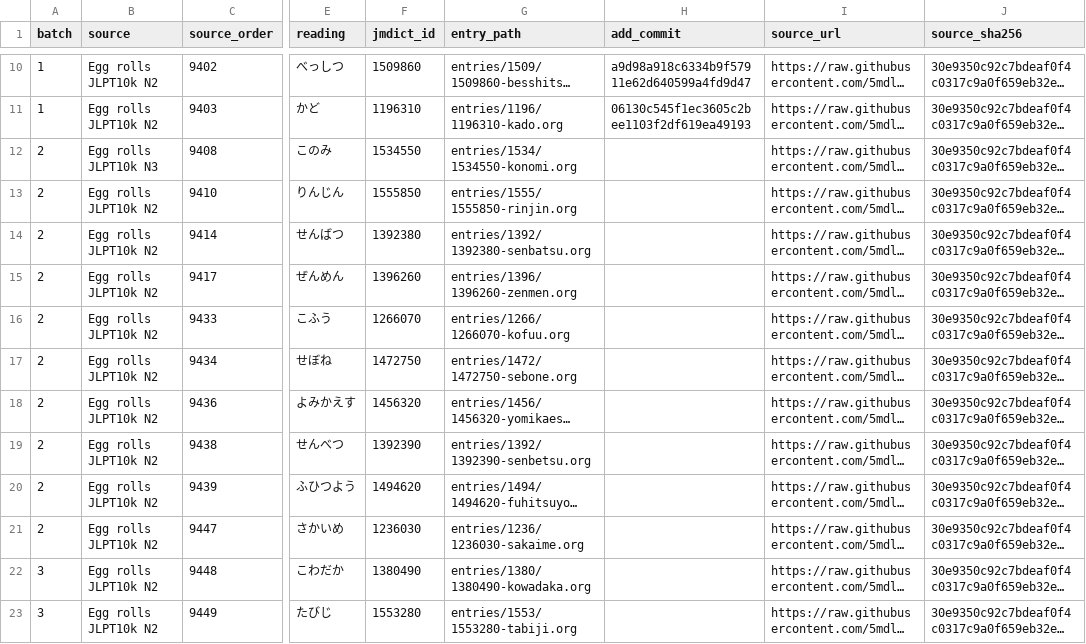
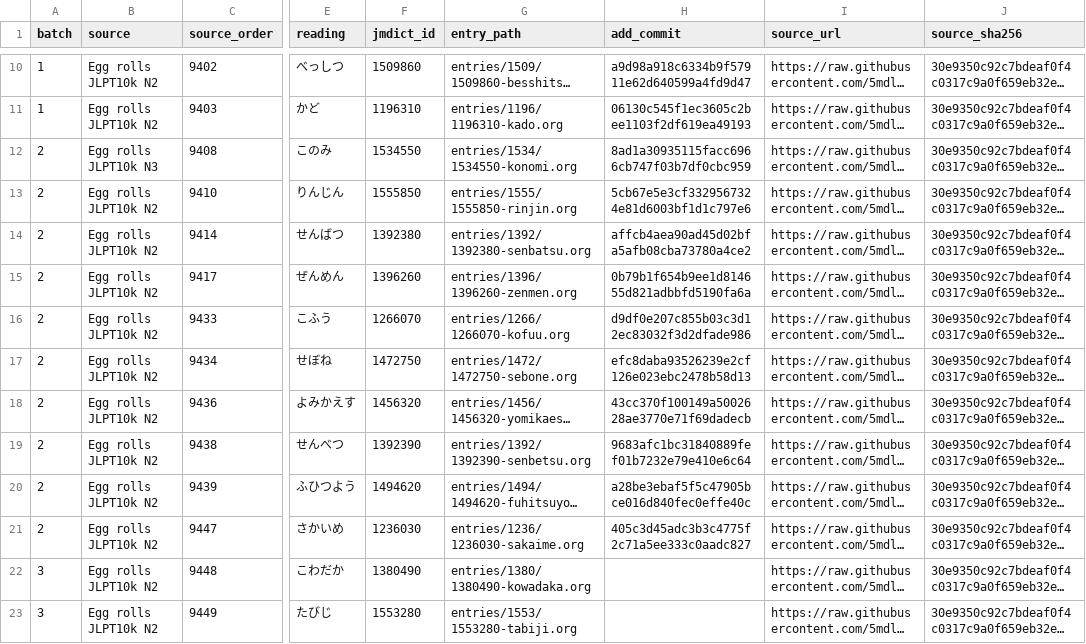
Before and after one commit to shogi-dojo/jibiki, a TSV file: docs/n10k-next100-2026-10-21.tsv, drawn as a sheet; only a part is shown, gaps mark what is left out; long unchanged cells end in …; the diff names each change by its address in the sheet, - before the commit and + after, or states it on an @@ line.

Commit message:
docs: record 20 completed vocabulary entries in fourth set

```diff
--- a/docs/n10k-next100-2026-10-21.tsv
+++ b/docs/n10k-next100-2026-10-21.tsv
-H12 (add_commit): (empty)
+H12 (add_commit): 8ad1a30935115facc6966cb747f03b7df0cbc959
-H13 (add_commit): (empty)
+H13 (add_commit): 5cb67e5e3cf3329567324e81d6003bf1d1c797e6
-H14 (add_commit): (empty)
+H14 (add_commit): affcb4aea90ad45d02bfa5afb08cba73780a4ce2
-H15 (add_commit): (empty)
+H15 (add_commit): 0b79b1f654b9ee1d814655d821adbbfd5190fa6a
-H16 (add_commit): (empty)
+H16 (add_commit): d9df0e207c855b03c3d12ec83032f3d2dfade986
-H17 (add_commit): (empty)
+H17 (add_commit): efc8daba93526239e2cf126e023ebc2478b58d13
-H18 (add_commit): (empty)
+H18 (add_commit): 43cc370f100149a5002628ae3770e71f69dadecb
-H19 (add_commit): (empty)
+H19 (add_commit): 9683afc1bc31840889fef01b7232e79e410e6c64
-H20 (add_commit): (empty)
+H20 (add_commit): a28be3ebaf5f5c47905bce016d840fec0effe40c
-H21 (add_commit): (empty)
+H21 (add_commit): 405c3d45adc3b3c4775f2c71a5ee333c0aadc827
```
Also changed, not shown: 1 other file.
